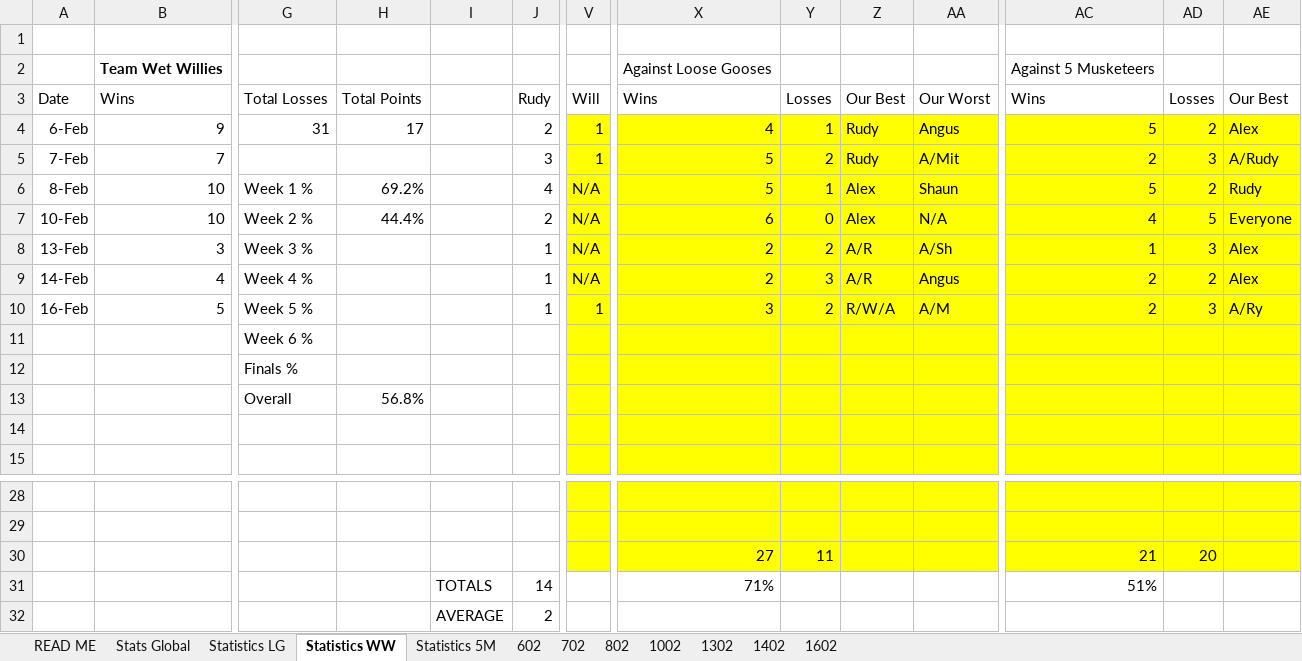
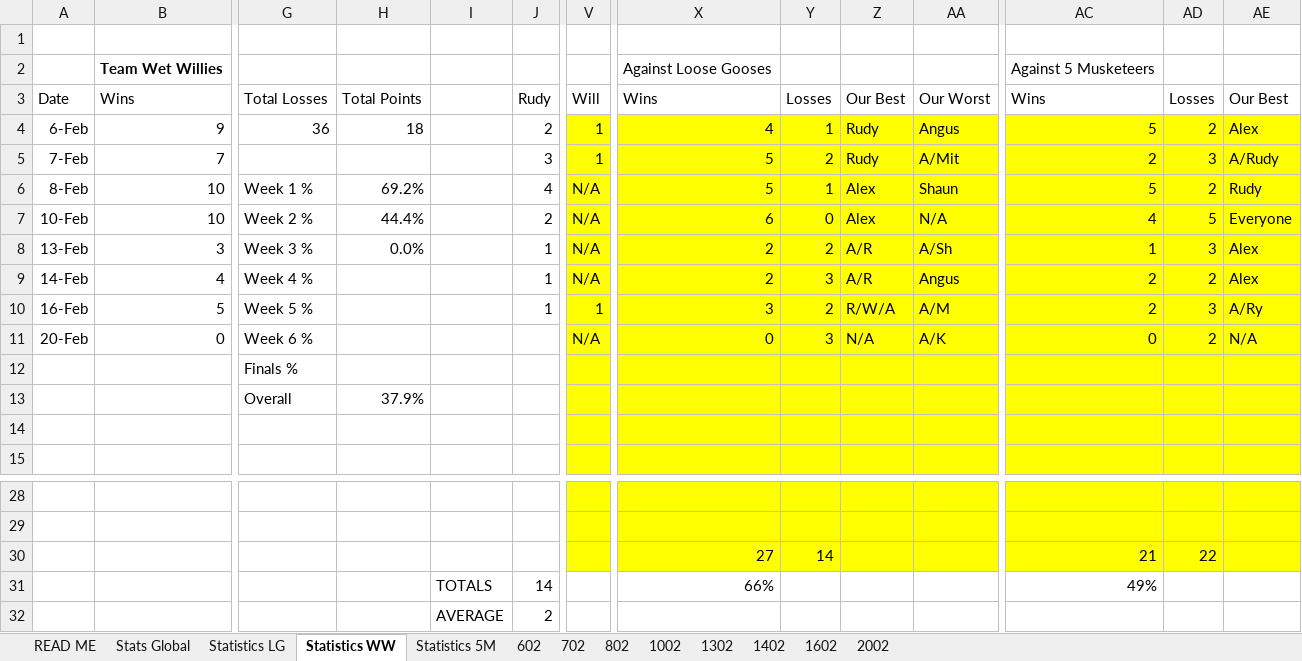
Before and after one commit to DETERMINATOR20/basketballrepo, an Excel workbook: PastResults.xlsx, sheet Statistics WW, drawn as a sheet; only a part is shown, gaps mark what is left out; values as stored, in another font and other column widths than the file's, no borders; conditional formats not drawn; removed rows and columns are numbered as before the commit, all else as after; rows hold the shown columns only; the diff names each change by its address in the sheet, - before the commit and + after, or states it on an @@ line.

```diff
--- a/PastResults.xlsx (sheet Statistics WW)
+++ b/PastResults.xlsx (sheet Statistics WW)
+sheet tab: 2002
-G4: 31
+G4: 36
-H4: 17
+H4: 18
-H8: (empty)
+H8: 0.0%
-row 11:  |  | Week 6 %
+row 11: 20-Feb | 0 | Week 6 % |  |  |  | N/A | 0 | 3 | N/A | A/K | 0 | 2 | N/A
-H13: 56.8%
+H13: 37.9%
-Y30: 11
+Y30: 14
-AD30: 20
+AD30: 22
-X31: 71%
+X31: 66%
-AC31: 51%
+AC31: 49%
-row 32:  |  |  |  | AVERAGE | 2
+row 32:  |  |  |  | AVERAGE | 2
```
Also changed, not shown: sheet Statistics LG, sheet Statistics 5M, sheet Stats Global, formulas that keep their value, charts or pictures, Backup.xlsx, output.xlsx, 3 other files.
